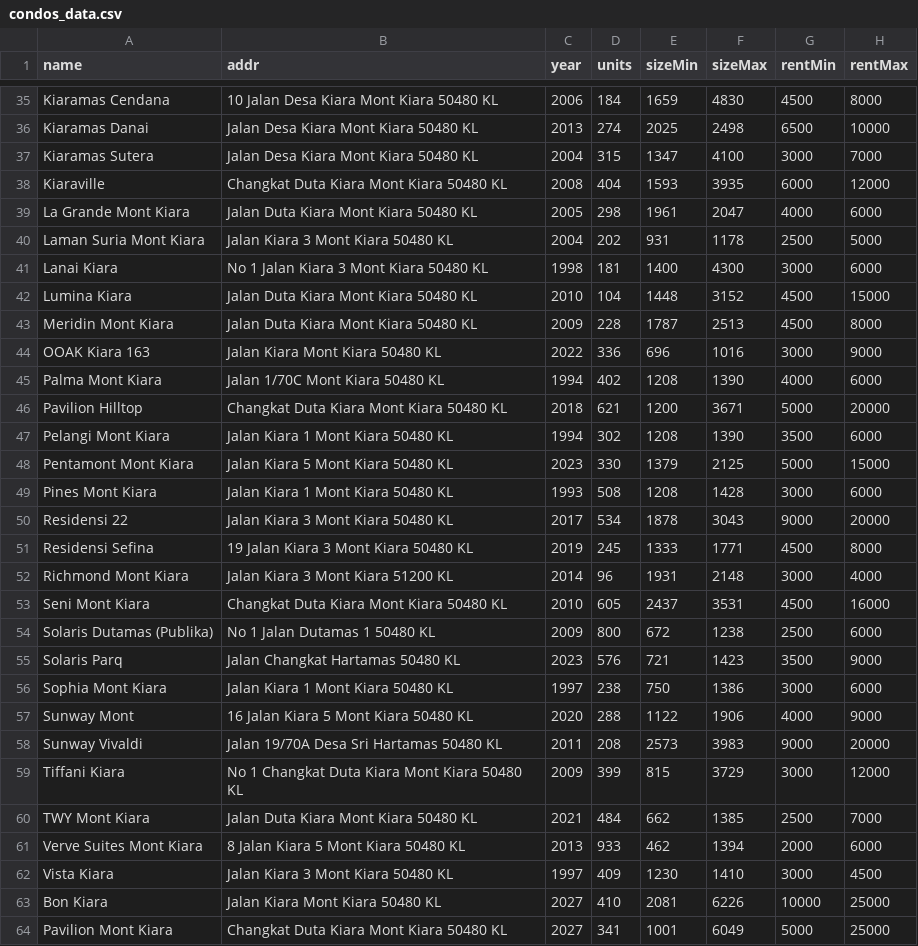
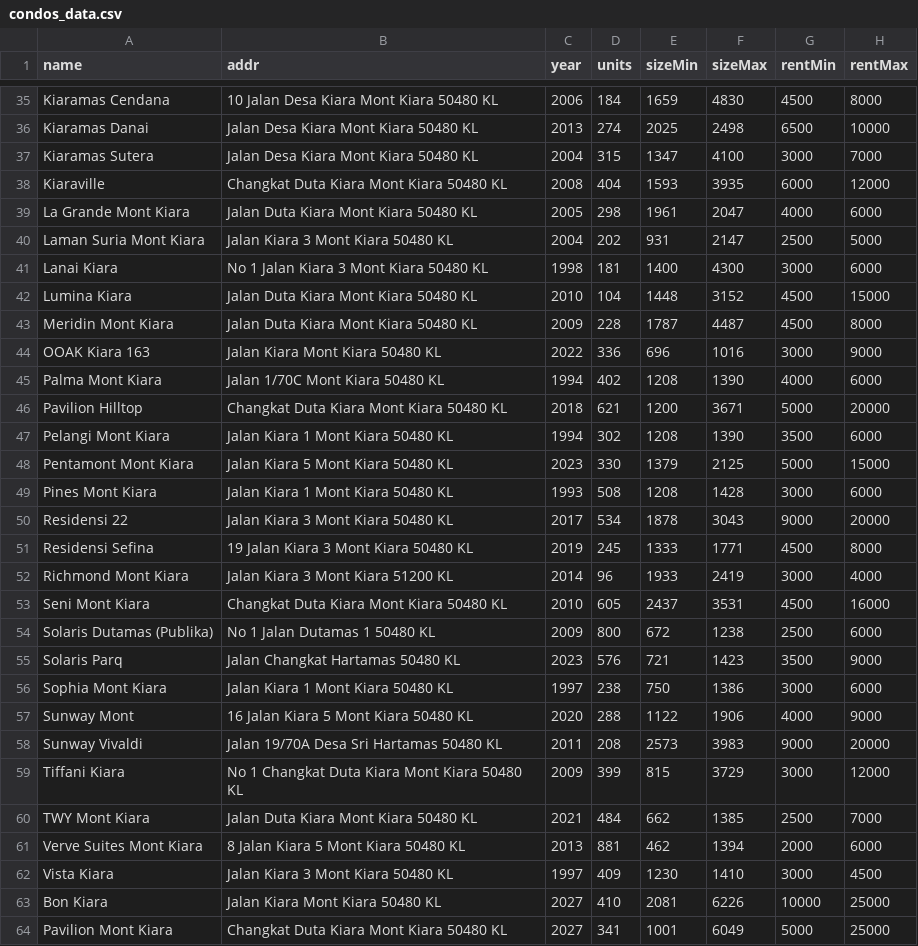
Before and after one commit to takemoritoshihiko-png/mont-kiara-dashboard, a CSV file: condos_data.csv, drawn as a sheet; only a part is shown, gaps mark what is left out; the diff names each change by its address in the sheet, - before the commit and + after, or states it on an @@ line.

```diff
--- a/condos_data.csv
+++ b/condos_data.csv
-F40 (sizeMax): 1178
+F40 (sizeMax): 2147
-F43 (sizeMax): 2513
+F43 (sizeMax): 4487
-E52 (sizeMin): 1931
+E52 (sizeMin): 1933
-F52 (sizeMax): 2148
+F52 (sizeMax): 2419
-D61 (units): 933
+D61 (units): 881
```
